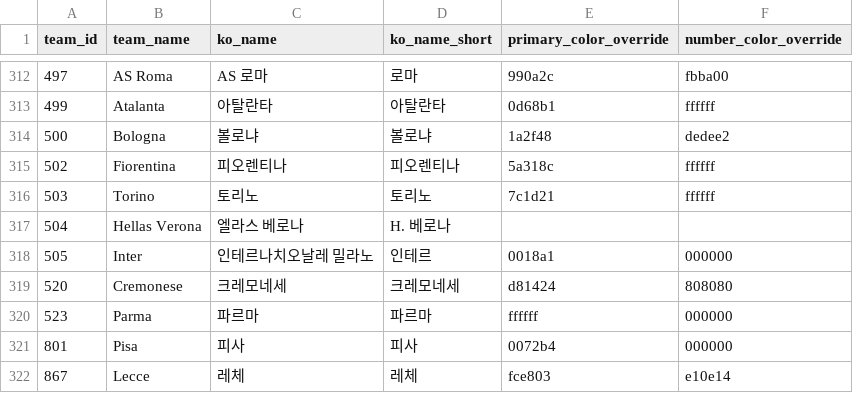
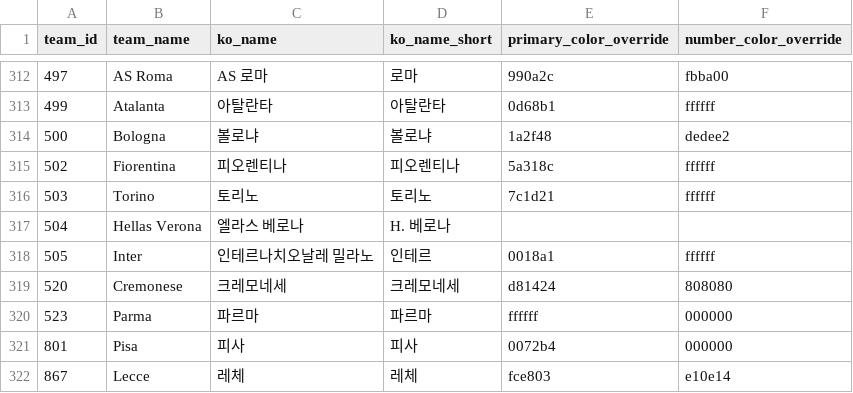
Before and after one commit to bgh1234554/football-obs-backend, a CSV file: src/main/resources/data/teams.csv, drawn as a sheet; only a part is shown, gaps mark what is left out.

```diff
--- a/src/main/resources/data/teams.csv
+++ b/src/main/resources/data/teams.csv
@@ -317,3 +317,3 @@ team_id,team_name,ko_name,ko_name_short,primary_color_override,number_color_over
 504,Hellas Verona,엘라스 베로나,H. 베로나,,
-505,Inter,인테르나치오날레 밀라노,인테르,0018a1,000000
+505,Inter,인테르나치오날레 밀라노,인테르,0018a1,ffffff
 520,Cremonese,크레모네세,크레모네세,d81424,808080
```
Also changed, not shown: src/main/resources/data/logos.csv, 1 other file.
